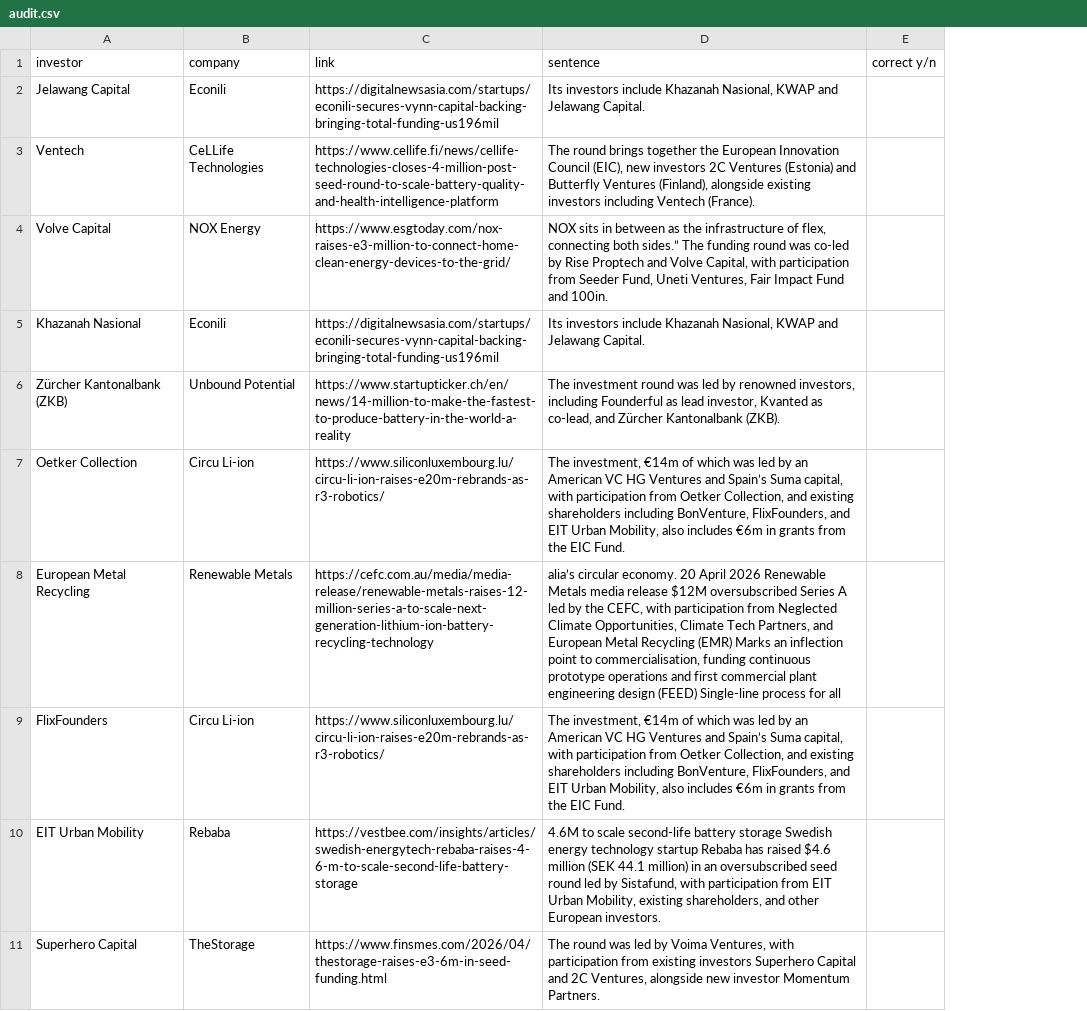
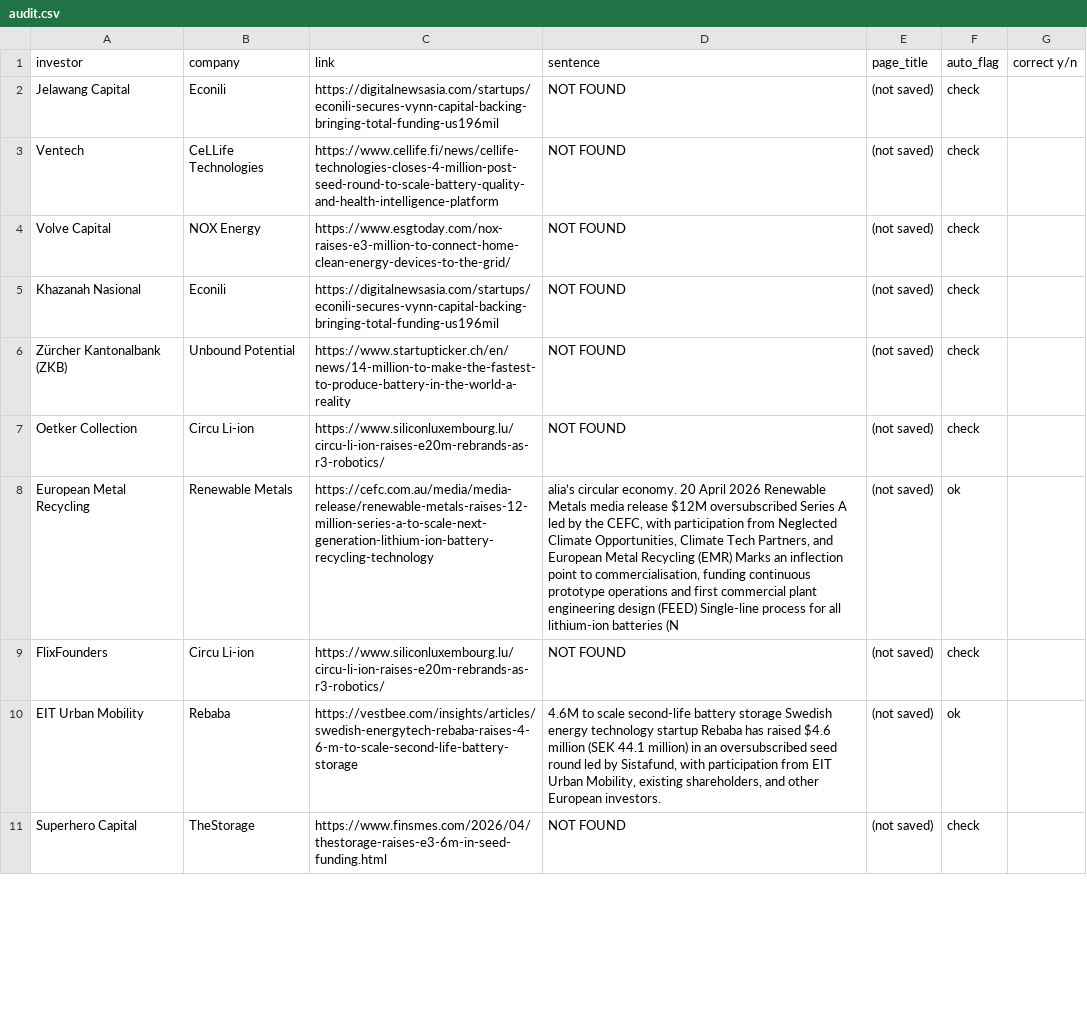
Before and after one commit to bsrikumar855-dot/FundingRadar-Tinyfish, a CSV file: demos/battery-eu/audit.csv, drawn as a sheet; only a part is shown; the diff covers the shown part only; the diff names each change by its address in the sheet, - before the commit and + after, or states it on an @@ line.

```diff
--- a/demos/battery-eu/audit.csv
+++ b/demos/battery-eu/audit.csv
+column E (page_title), rows 2-11: all (not saved)
+column F (auto_flag), rows 2-11: check | check | check | check | check | check | ok | check | ok | check
-D2 (sentence): Its investors include Khazanah Nasional, KWAP and Jelawang Capital.
+D2 (sentence): NOT FOUND
-D3 (sentence): The round brings together the European Innovation Council (EIC), new investors 2C Ventures (Estonia) and Butterfly Ventures (Finland), alongside existing investors including Ventech (France).
+D3 (sentence): NOT FOUND
-D4 (sentence): NOX sits in between as the infrastructure of flex, connecting both sides.” The funding round was co-led by Rise Proptech and Volve Capital, with participation from Seeder Fund, Uneti Ventures, Fair Impact Fund and 100in.
+D4 (sentence): NOT FOUND
-D5 (sentence): Its investors include Khazanah Nasional, KWAP and Jelawang Capital.
+D5 (sentence): NOT FOUND
-D6 (sentence): The investment round was led by renowned investors, including Founderful as lead investor, Kvanted as co-lead, and Zürcher Kantonalbank (ZKB).
+D6 (sentence): NOT FOUND
-D7 (sentence): The investment, €14m of which was led by an American VC HG Ventures and Spain’s Suma capital, with participation from Oetker Collection, and existing shareholders including BonVenture, FlixFounders, and EIT Urban Mobility, also includes €6m in grants from the EIC Fund.
+D7 (sentence): NOT FOUND
-D8 (sentence): …for all
+D8 (sentence): …for all lithium-ion batteries (N
-D9 (sentence): The investment, €14m of which was led by an American VC HG Ventures and Spain’s Suma capital, with participation from Oetker Collection, and existing shareholders including BonVenture, FlixFounders, and EIT Urban Mobility, also includes €6m in grants from the EIC Fund.
+D9 (sentence): NOT FOUND
-D11 (sentence): The round was led by Voima Ventures, with participation from existing investors Superhero Capital and 2C Ventures, alongside new investor Momentum Partners.
+D11 (sentence): NOT FOUND
```
Also changed, not shown: 9 edited cells elsewhere in this file, demos/agritech-india/audit.csv, demos/battery-eu/results.csv, 15 other files.
